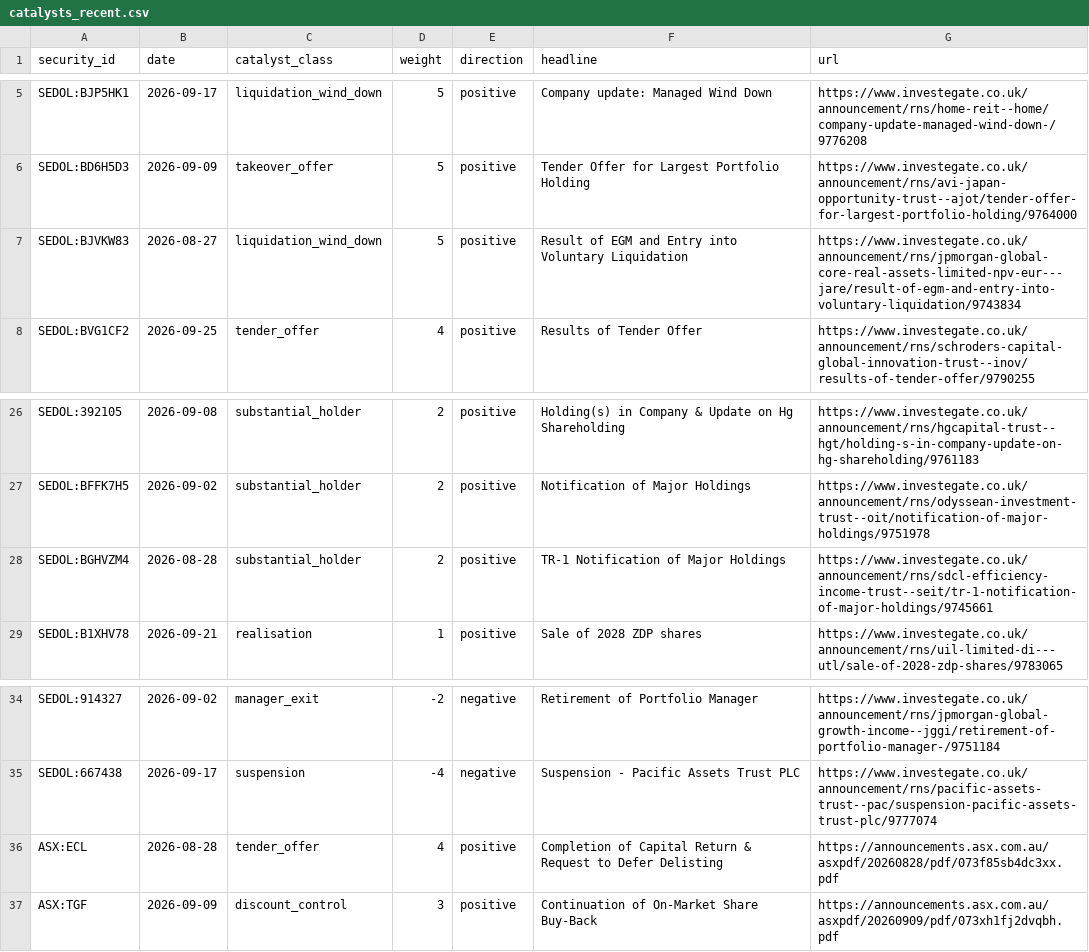
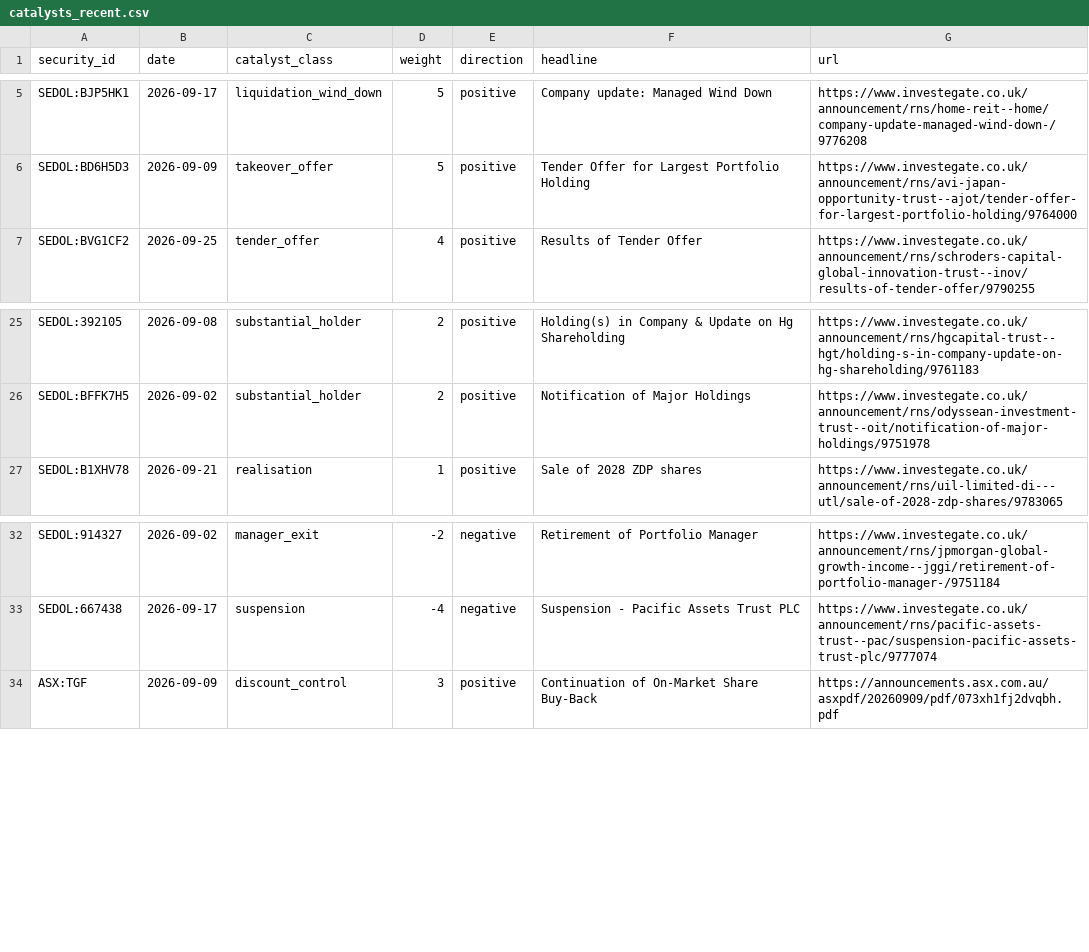
Before and after one commit to hdcapital/cef-research, a CSV file: outputs/live/catalysts_recent.csv, drawn as a sheet; only a part is shown, gaps mark what is left out.

```diff
--- a/outputs/live/catalysts_recent.csv
+++ b/outputs/live/catalysts_recent.csv
@@ -6,3 +6,2 @@ SEDOL:BJP5HK1,2026-09-17,liquidation_wind_down,5,positive,Company update: Manage
 SEDOL:BD6H5D3,2026-09-09,takeover_offer,5,positive,Tender Offer for Largest Portfolio Holding,https://www.investegate.co.uk/announcement/rns/avi-japan-opportunity-trust--ajot/tender-offer-for-largest-portfolio-holding/9764000
-SEDOL:BJVKW83,2026-08-27,liquidation_wind_down,5,positive,Result of EGM and Entry into Voluntary Liquidation,https://www.investegate.co.uk/announcement/rns/jpmorgan-global-core-real-assets-limited-npv-eur---jare/result-of-egm-and-entry-into-voluntary-liquidation/9743834
 SEDOL:BVG1CF2,2026-09-25,tender_offer,4,positive,Results of Tender Offer,https://www.investegate.co.uk/announcement/rns/schroders-capital-global-innovation-trust--inov/results-of-tender-offer/9790255
@@ -27,3 +26,2 @@ SEDOL:392105,2026-09-08,substantial_holder,2,positive,Holding(s) in Company & Up
 SEDOL:BFFK7H5,2026-09-02,substantial_holder,2,positive,Notification of Major Holdings,https://www.investegate.co.uk/announcement/rns/odyssean-investment-trust--oit/notification-of-major-holdings/9751978
-SEDOL:BGHVZM4,2026-08-28,substantial_holder,2,positive,TR-1 Notification of Major Holdings,https://www.investegate.co.uk/announcement/rns/sdcl-efficiency-income-trust--seit/tr-1-notification-of-major-holdings/9745661
 SEDOL:B1XHV78,2026-09-21,realisation,1,positive,Sale of 2028 ZDP shares,https://www.investegate.co.uk/announcement/rns/uil-limited-di---utl/sale-of-2028-zdp-shares/9783065
@@ -35,3 +33,2 @@ SEDOL:914327,2026-09-02,manager_exit,-2,negative,Retirement of Portfolio Manager
 SEDOL:667438,2026-09-17,suspension,-4,negative,Suspension - Pacific Assets Trust PLC,https://www.investegate.co.uk/announcement/rns/pacific-assets-trust--pac/suspension-pacific-assets-trust-plc/9777074
-ASX:ECL,2026-08-28,tender_offer,4,positive,Completion of Capital Return & Request to Defer Delisting,https://announcements.asx.com.au/asxpdf/20260828/pdf/073f85sb4dc3xx.pdf
 ASX:TGF,2026-09-09,discount_control,3,positive,Continuation of On-Market Share Buy-Back,https://announcements.asx.com.au/asxpdf/20260909/pdf/073xh1fj2dvqbh.pdf
```
Also changed, not shown: outputs/live/ideas_latest.csv, outputs/live/nav_quarantine.csv, 12 other files.
